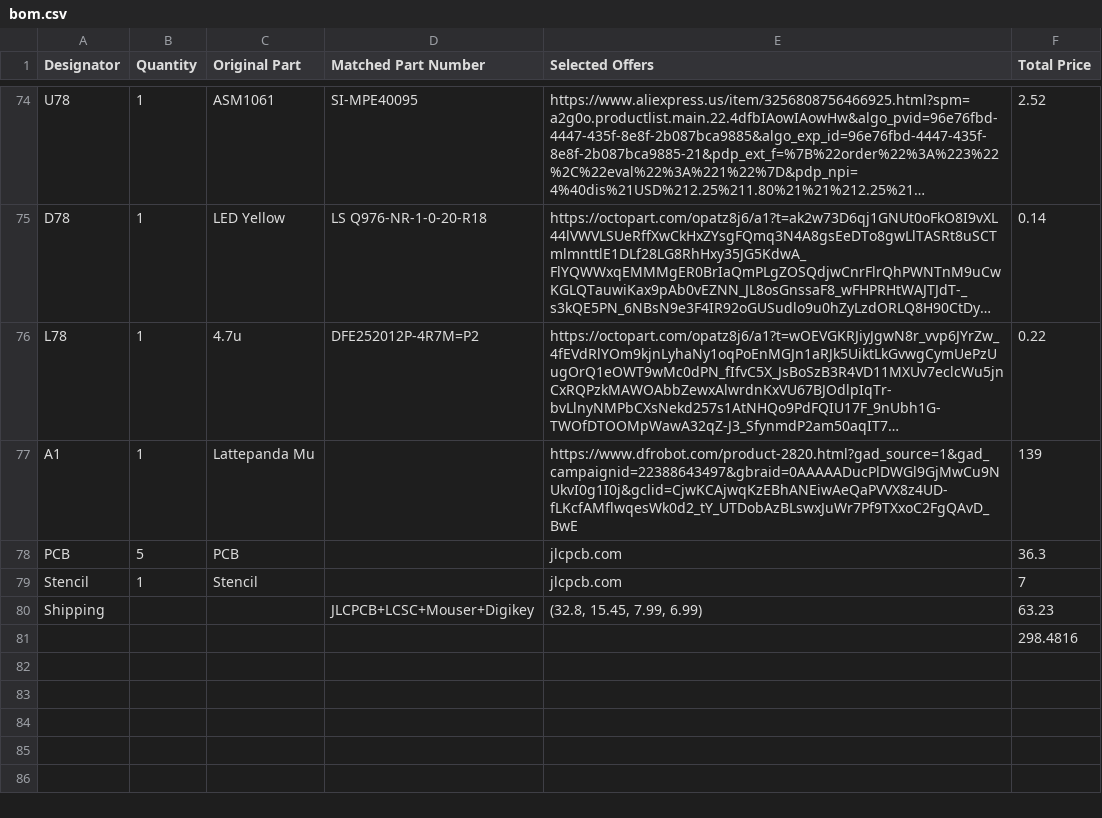
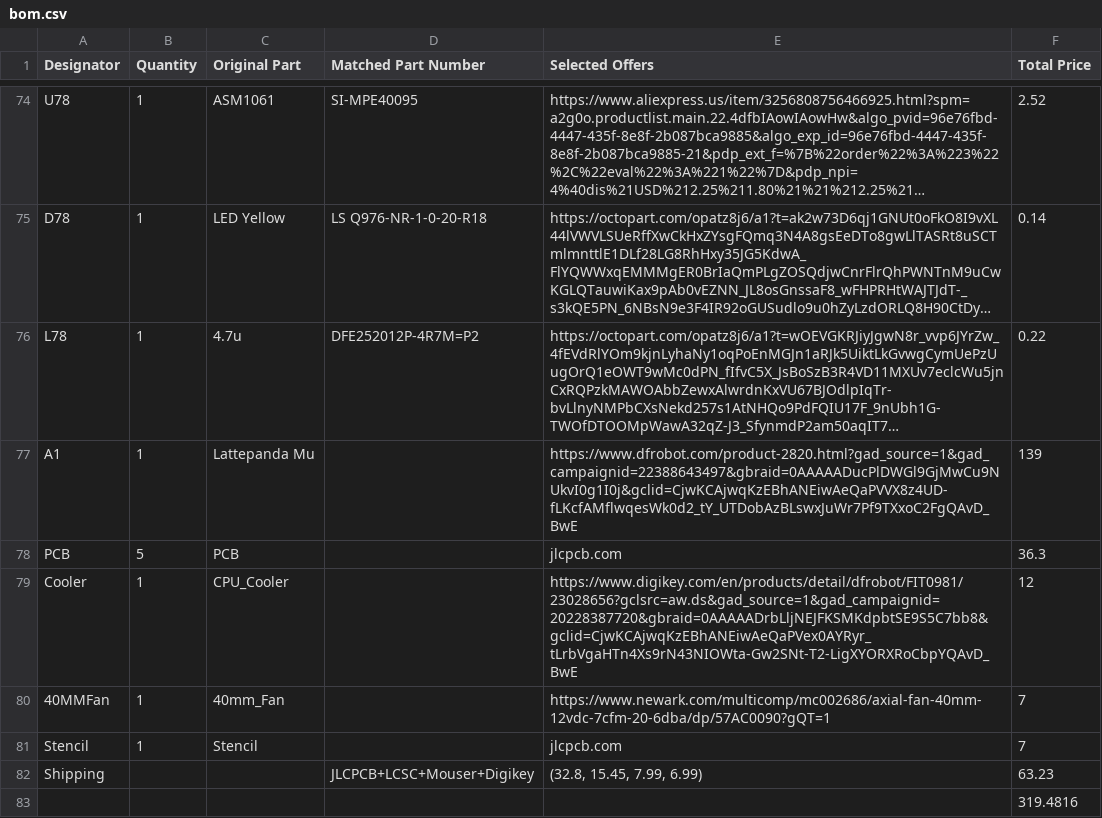
Before and after one commit to LtBrain/MuBook, a CSV file: bom.csv, drawn as a sheet; only a part is shown, gaps mark what is left out; long unchanged cells end in ….

Commit message:
Update bom.csv

```diff
--- a/bom.csv
+++ b/bom.csv
@@ -78,4 +78,6 @@ A1,1,Lattepanda Mu,,https://www.dfrobot.com/product-2820.html?gad_source=1&gad_c
 PCB,5,PCB,,jlcpcb.com,36.3
+Cooler,1,CPU_Cooler,,https://www.digikey.com/en/products/detail/dfrobot/FIT0981/23028656?gclsrc=aw.ds&gad_source=1&gad_campaignid=20228387720&gbraid=0AAAAADrbLljNEJFKSMKdpbtSE9S5C7bb8&gclid=CjwKCAjwqKzEBhANEiwAeQaPVex0AYRyr_tLrbVgaHTn4Xs9rN43NIOWta-Gw2SNt-T2-LigXYORXRoCbpYQAvD_BwE,12
+40MMFan,1,40mm_Fan,,https://www.newark.com/multicomp/mc002686/axial-fan-40mm-12vdc-7cfm-20-6dba/dp/57AC0090?gQT=1,7
 Stencil,1,Stencil,,jlcpcb.com,7
 Shipping,,,JLCPCB+LCSC+Mouser+Digikey,"(32.8, 15.45, 7.99, 6.99)",63.23
-,,,,,298.4816
+,,,,,319.4816
```
